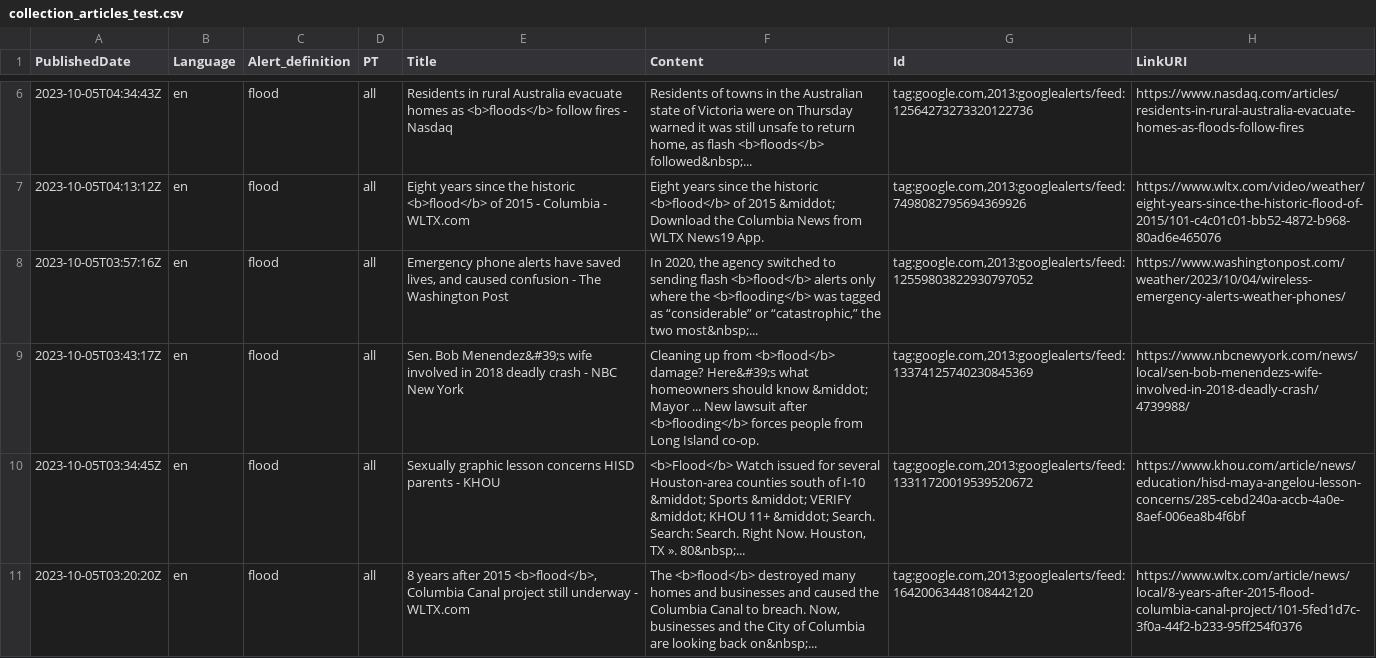
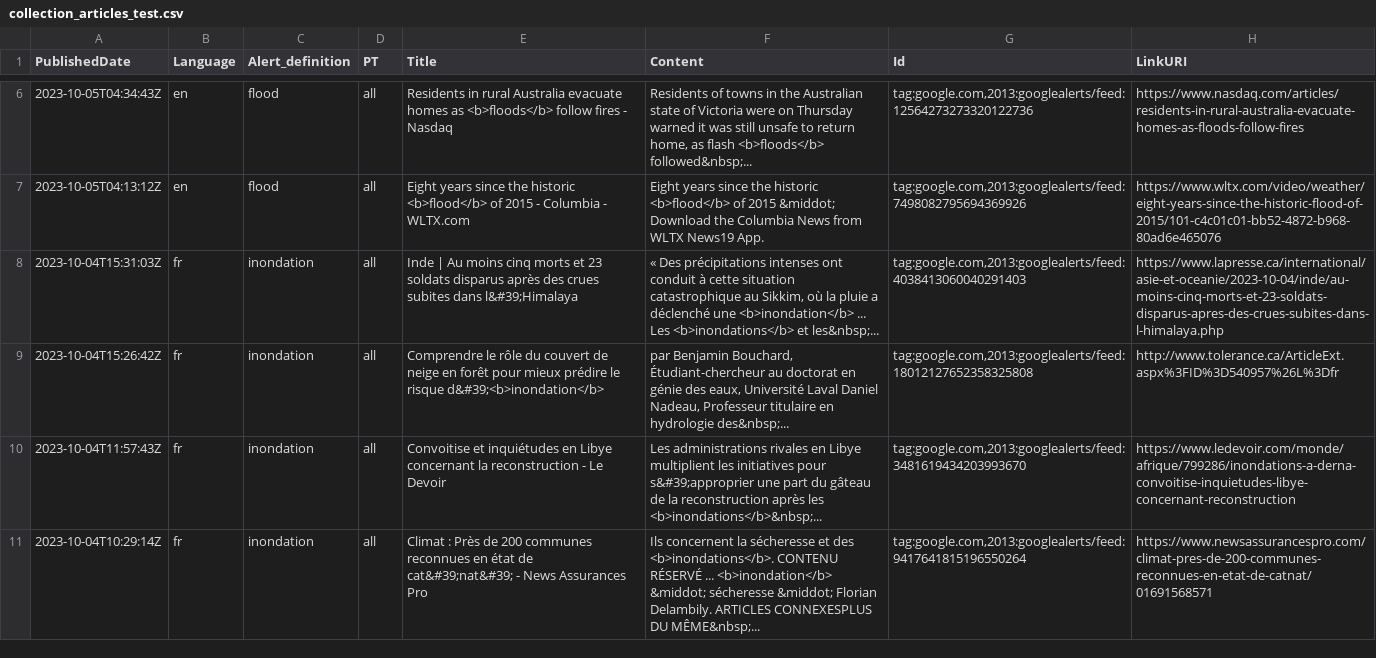
Before and after one commit to ahryho/nlp-flood-extraction, a CSV file: data/collection_articles_test.csv, drawn as a sheet; only a part is shown, gaps mark what is left out; the shorter side is filled out with more unchanged rows; removed rows and columns are numbered as before the commit, all else as after; the diff covers the shown part only; the diff names each change by its address in the sheet, - before the commit and + after, or states it on an @@ line.

Commit message:
articles in french added

```diff
--- a/data/collection_articles_test.csv
+++ b/data/collection_articles_test.csv
-row 8: 2023-10-05T03:57:16Z | en | flood | all | Emergency phone alerts have saved lives, and caused confusion - The Washington Post | In 2020, the agency switched to sending flash <b>flood</b> alerts only where the <b>flooding</b> was tagged as “considerable” or “catastrophic,” the two most&nbsp;... | tag:google.com,2013:googlealerts/feed:12559803822930797052 | https://www.washingtonpost.com/weather/2023/10/04/wireless-emergency-alerts-weather-phones/
-row 9: 2023-10-05T03:43:17Z | en | flood | all | Sen. Bob Menendez&#39;s wife involved in 2018 deadly crash - NBC New York | Cleaning up from <b>flood</b> damage? Here&#39;s what homeowners should know &middot; Mayor ... New lawsuit after <b>flooding</b> forces people from Long Island co-op. | tag:google.com,2013:googlealerts/feed:13374125740230845369 | https://www.nbcnewyork.com/news/local/sen-bob-menendezs-wife-involved-in-2018-deadly-crash/4739988/
-row 10: 2023-10-05T03:34:45Z | en | flood | all | Sexually graphic lesson concerns HISD parents - KHOU | <b>Flood</b> Watch issued for several Houston-area counties south of I-10 &middot; Sports &middot; VERIFY &middot; KHOU 11+ &middot; Search. Search: Search. Right Now. Houston, TX ». 80&nbsp;... | tag:google.com,2013:googlealerts/feed:13311720019539520672 | https://www.khou.com/article/news/education/hisd-maya-angelou-lesson-concerns/285-cebd240a-accb-4a0e-8aef-006ea8b4f6bf
-row 11: 2023-10-05T03:20:20Z | en | flood | all | 8 years after 2015 <b>flood</b>, Columbia Canal project still underway - WLTX.com | The <b>flood</b> destroyed many homes and businesses and caused the Columbia Canal to breach. Now, businesses and the City of Columbia are looking back on&nbsp;... | tag:google.com,2013:googlealerts/feed:16420063448108442120 | https://www.wltx.com/article/news/local/8-years-after-2015-flood-columbia-canal-project/101-5fed1d7c-3f0a-44f2-b233-95ff254f0376
```
Also changed, not shown: 5 added rows and 1 removed row elsewhere in this file.
